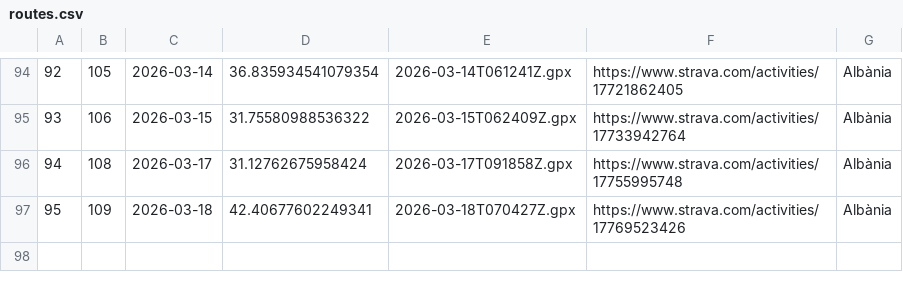
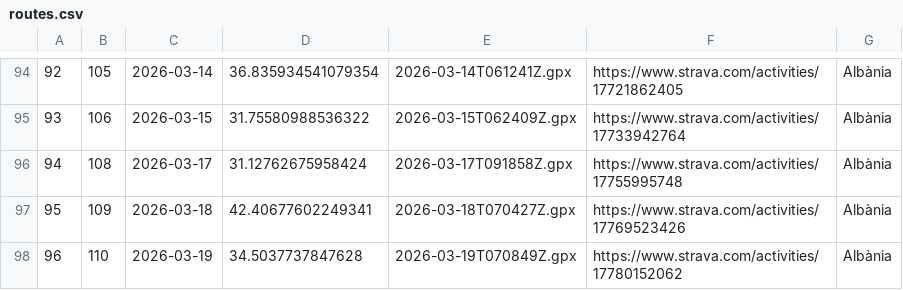
Before and after one commit to Ercoman2/GPX-LVM, a CSV file: routes.csv, drawn as a sheet; only a part is shown, gaps mark what is left out; the diff names each change by its address in the sheet, - before the commit and + after, or states it on an @@ line.

```diff
--- a/routes.csv
+++ b/routes.csv
+row 98: 96 | 110 | 2026-03-19 | 34.5037737847628 | 2026-03-19T070849Z.gpx | https://www.strava.com/activities/17780152062 | Albània
```
Also changed, not shown: 4 other files.
